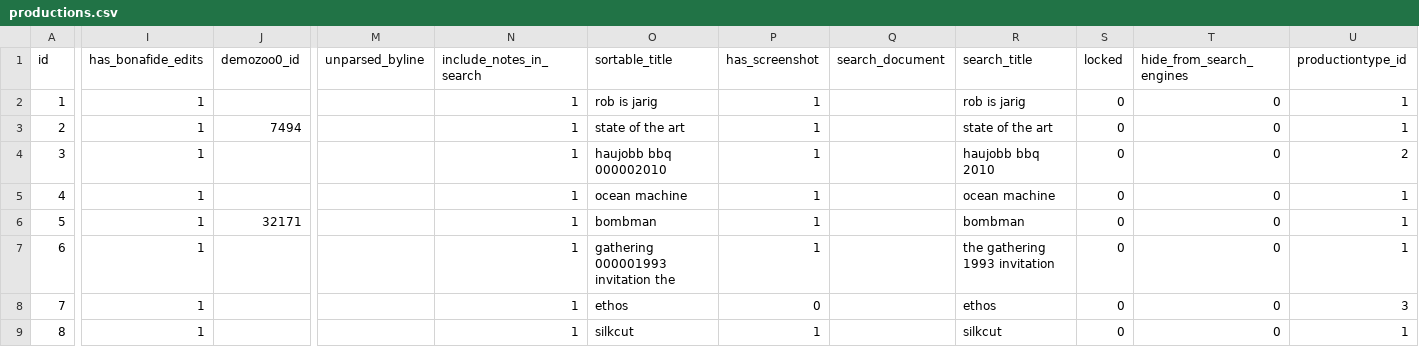
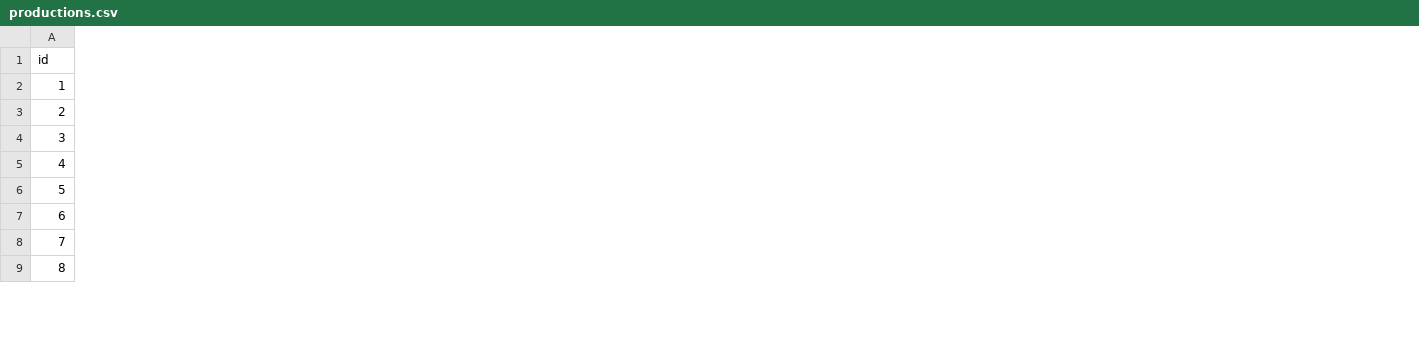
Before and after one commit to we-art-o-nauts/the-scene-lives, a CSV file: data/productions.csv, drawn as a sheet; only a part is shown, gaps mark what is left out; removed rows and columns are numbered as before the commit, all else as after; the diff covers the shown part only; the diff names each change by its address in the sheet, - before the commit and + after, or states it on an @@ line.

Commit message:
SUpdate sample

```diff
--- a/data/productions.csv
+++ b/data/productions.csv
-column I (has_bonafide_edits), rows 2-9: all 1
-column J (demozoo0_id), rows 3-6: 7494 |  |  | 32171
-column M (unparsed_byline), empty
-column N (include_notes_in_search), rows 2-9: all 1
-column O (sortable_title), rows 2-9: rob is jarig | state of the art | haujobb bbq 000002010 | ocean machine | bombman | gathering 000001993 invitation the | ethos | silkcut
-column P (has_screenshot), rows 2-9: 1 | 1 | 1 | 1 | 1 | 1 | 0 | 1
-column Q (search_document), empty
-column R (search_title), rows 2-9: rob is jarig | state of the art | haujobb bbq 2010 | ocean machine | bombman | the gathering 1993 invitation | ethos | silkcut
-column S (locked), rows 2-9: all 0
-column T (hide_from_search_engines), rows 2-9: all 0
-column U (productiontype_id), rows 2-9: 1 | 1 | 2 | 1 | 1 | 1 | 3 | 1
```
Also changed, not shown: 1 added column and 1 removed column elsewhere in this file.
